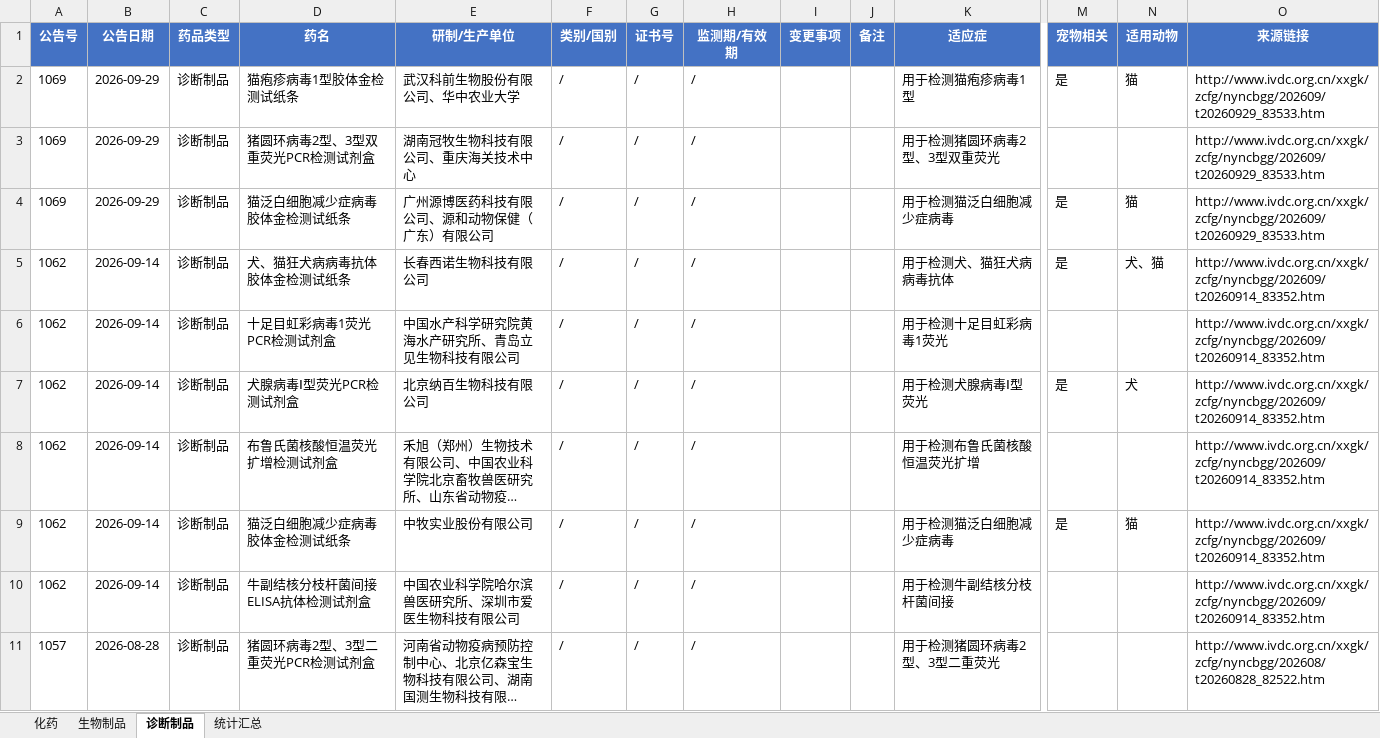
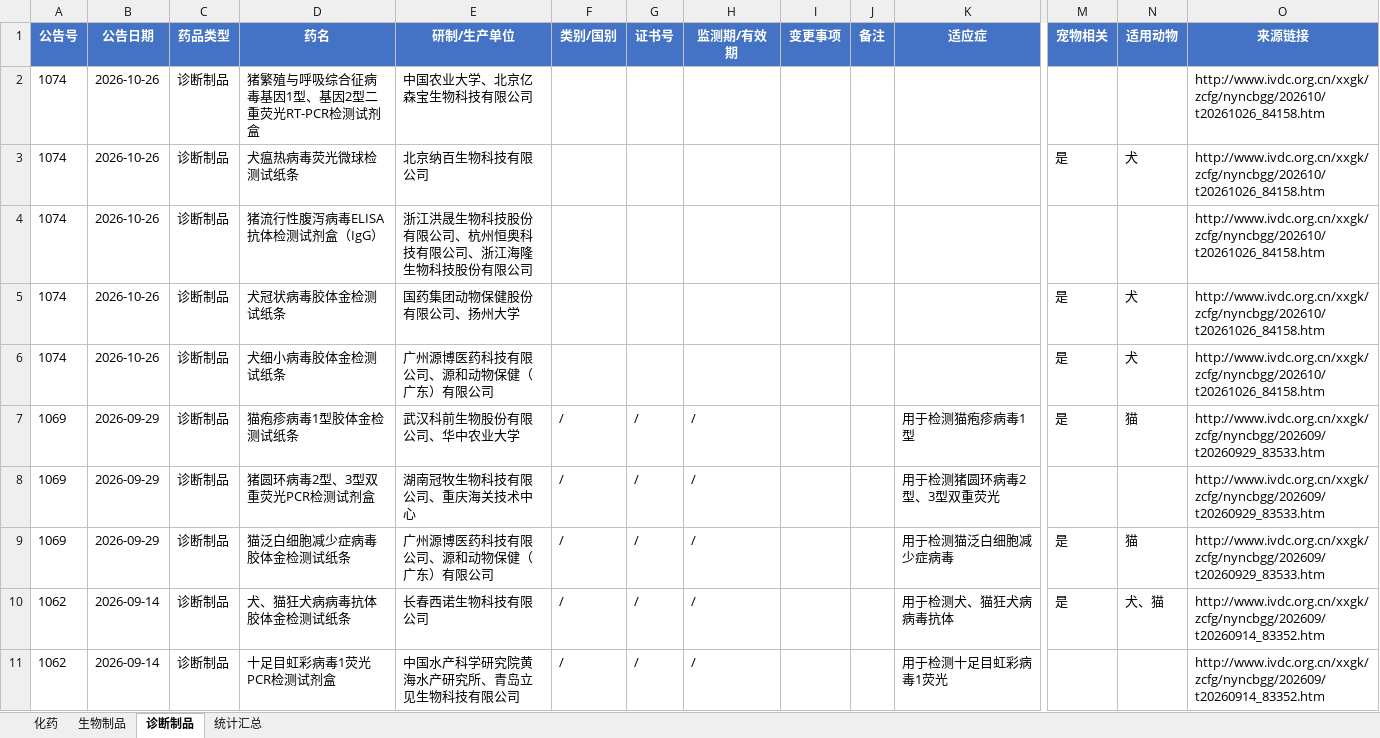
Before and after one commit to qqkiky/vet-drug-workbenches, an Excel workbook: workbench/兽药注册工作台.xlsx, sheet 诊断制品, drawn as a sheet; only a part is shown, gaps mark what is left out; the shorter side is filled out with more unchanged rows; long unchanged cells end in …; values as stored, in another font and other column widths than the file's, no borders; rows hold the shown columns only; the diff names each change by its address in the sheet, - before the commit and + after, or states it on an @@ line.

```diff
--- a/workbench/兽药注册工作台.xlsx (sheet 诊断制品)
+++ b/workbench/兽药注册工作台.xlsx (sheet 诊断制品)
+row 2: 1074 | 2026-10-26 | 诊断制品 | 猪繁殖与呼吸综合征病毒基因1型、基因2型二重荧光RT-PCR检测试剂盒 | 中国农业大学、北京亿森宝生物科技有限公司 |  |  |  |  |  |  |  |  | http://www.ivdc.org.cn/xxgk/zcfg/nyncbgg/202610/t20261026_84158.htm
+row 3: 1074 | 2026-10-26 | 诊断制品 | 犬瘟热病毒荧光微球检测试纸条 | 北京纳百生物科技有限公司 |  |  |  |  |  |  | 是 | 犬 | http://www.ivdc.org.cn/xxgk/zcfg/nyncbgg/202610/t20261026_84158.htm
+row 4: 1074 | 2026-10-26 | 诊断制品 | 猪流行性腹泻病毒ELISA抗体检测试剂盒（IgG） | 浙江洪晟生物科技股份有限公司、杭州恒奥科技有限公司、浙江海隆生物科技股份有限公司 |  |  |  |  |  |  |  |  | http://www.ivdc.org.cn/xxgk/zcfg/nyncbgg/202610/t20261026_84158.htm
+row 5: 1074 | 2026-10-26 | 诊断制品 | 犬冠状病毒胶体金检测试纸条 | 国药集团动物保健股份有限公司、扬州大学 |  |  |  |  |  |  | 是 | 犬 | http://www.ivdc.org.cn/xxgk/zcfg/nyncbgg/202610/t20261026_84158.htm
+row 6: 1074 | 2026-10-26 | 诊断制品 | 犬细小病毒胶体金检测试纸条 | 广州源博医药科技有限公司、源和动物保健（广东）有限公司 |  |  |  |  |  |  | 是 | 犬 | http://www.ivdc.org.cn/xxgk/zcfg/nyncbgg/202610/t20261026_84158.htm
```
Also changed, not shown: sheet 统计汇总, workbench/国产宠物药注册工作台.xlsx, workbench/宠物药注册工作台.xlsx, 14 other files.
